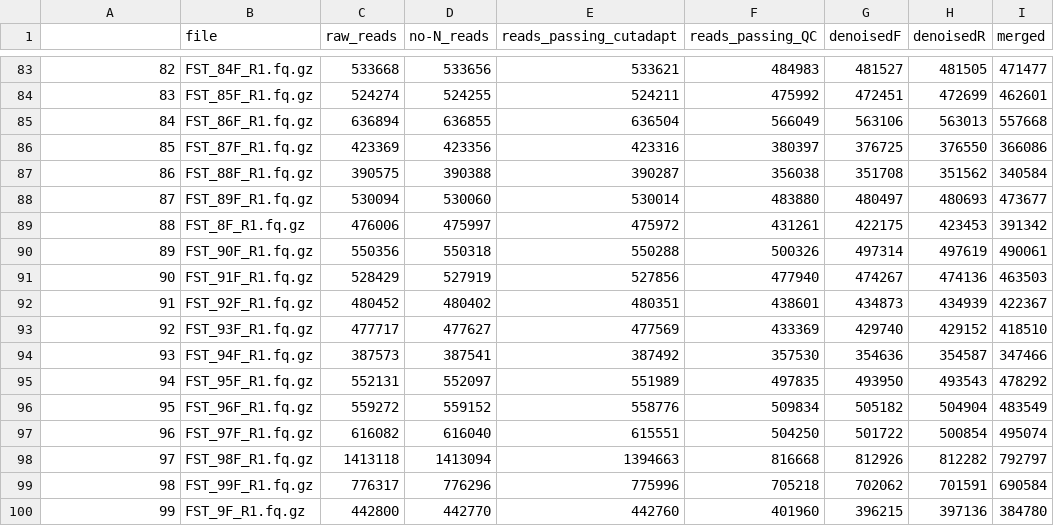
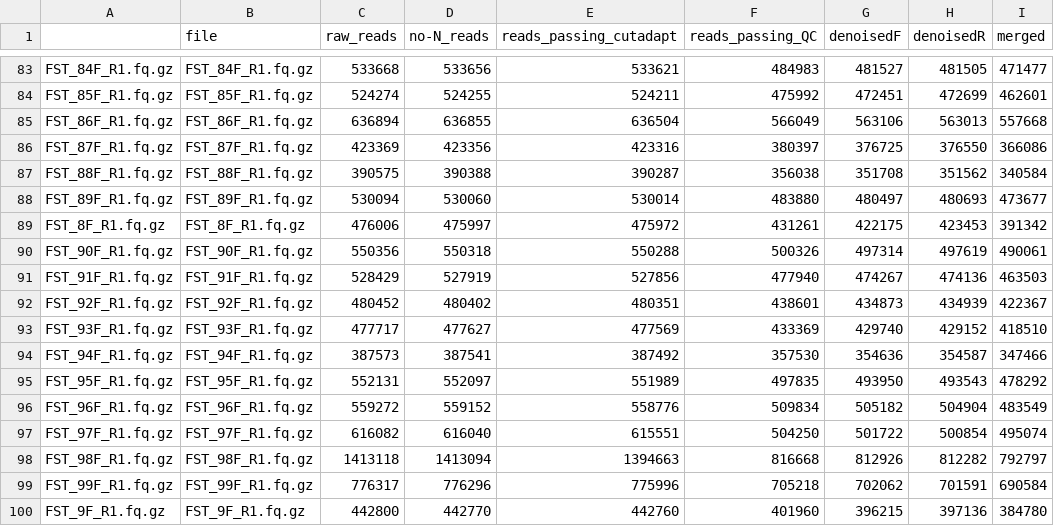
Before and after one commit to JacobRPrice/FarmPractices, a CSV file: output_ITS/track.csv, drawn as a sheet; only a part is shown, gaps mark what is left out; the diff covers the shown part only; the diff names each change by its address in the sheet, - before the commit and + after, or states it on an @@ line.

```diff
--- a/output_ITS/track.csv
+++ b/output_ITS/track.csv
-A83: 82
+A83: FST_84F_R1.fq.gz
-A84: 83
+A84: FST_85F_R1.fq.gz
-A85: 84
+A85: FST_86F_R1.fq.gz
-A86: 85
+A86: FST_87F_R1.fq.gz
-A87: 86
+A87: FST_88F_R1.fq.gz
-A88: 87
+A88: FST_89F_R1.fq.gz
-A89: 88
+A89: FST_8F_R1.fq.gz
-A90: 89
+A90: FST_90F_R1.fq.gz
-A91: 90
+A91: FST_91F_R1.fq.gz
-A92: 91
+A92: FST_92F_R1.fq.gz
-A93: 92
+A93: FST_93F_R1.fq.gz
-A94: 93
+A94: FST_94F_R1.fq.gz
-A95: 94
+A95: FST_95F_R1.fq.gz
-A96: 95
+A96: FST_96F_R1.fq.gz
-A97: 96
+A97: FST_97F_R1.fq.gz
-A98: 97
+A98: FST_98F_R1.fq.gz
-A99: 98
+A99: FST_99F_R1.fq.gz
-A100: 99
+A100: FST_9F_R1.fq.gz
```
Also changed, not shown: 81 edited cells elsewhere in this file, output_ITS/sd.csv, 1 other file.
